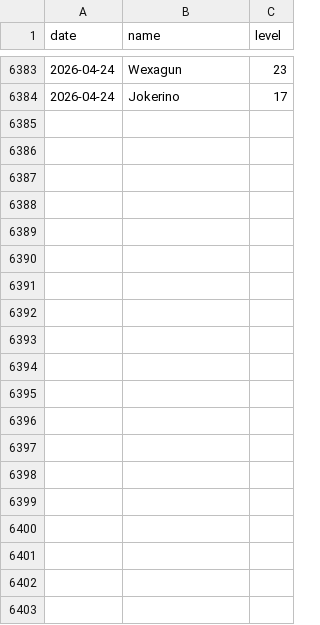
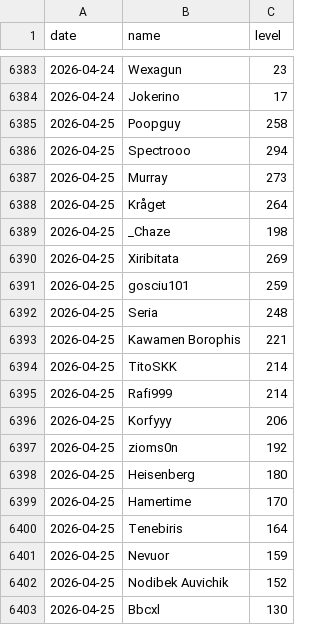
Before and after one commit to SimonSehested/sf-guild-tracker, a CSV file: data/guild_levels.csv, drawn as a sheet; only a part is shown, gaps mark what is left out; the diff covers the shown part only.

```diff
--- a/data/guild_levels.csv
+++ b/data/guild_levels.csv
@@ -6384 +6384,20 @@ date,name,level
 2026-04-24,Jokerino,17
+2026-04-25,Poopguy,258
+2026-04-25,Spectrooo,294
+2026-04-25,Murray,273
+2026-04-25,Kråget,264
+2026-04-25,_Chaze,198
+2026-04-25,Xiribitata,269
+2026-04-25,gosciu101,259
+2026-04-25,Seria,248
+2026-04-25,Kawamen Borophis,221
+2026-04-25,TitoSKK,214
+2026-04-25,Rafi999,214
+2026-04-25,Korfyyy,206
+2026-04-25,zioms0n,192
+2026-04-25,Heisenberg,180
+2026-04-25,Hamertime,170
+2026-04-25,Tenebiris,164
+2026-04-25,Nevuor,159
+2026-04-25,Nodibek Auvichik,152
+2026-04-25,Bbcxl,130
```
Also changed, not shown: 22 added rows elsewhere in this file.
